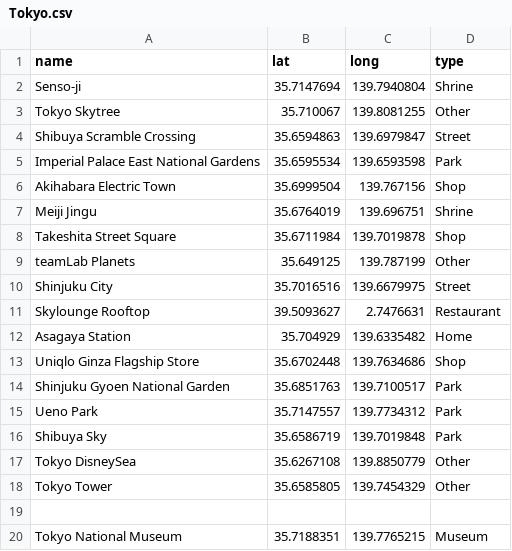
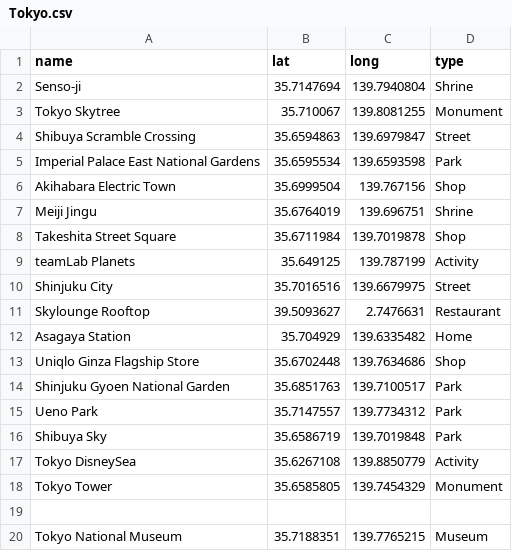
Before and after one commit to its-sachin/sarathi, a CSV file: data/Tokyo/Tokyo.csv, drawn as a sheet.

```diff
--- a/data/Tokyo/Tokyo.csv
+++ b/data/Tokyo/Tokyo.csv
@@ -2,3 +2,3 @@ name,lat,long,type
 Senso-ji,35.7147694,139.7940804,Shrine
-Tokyo Skytree,35.710067,139.8081255,Other
+Tokyo Skytree,35.710067,139.8081255,Monument
 Shibuya Scramble Crossing,35.6594863,139.6979847,Street
@@ -8,3 +8,3 @@ Meiji Jingu,35.6764019,139.696751,Shrine
 Takeshita Street Square,35.6711984,139.7019878,Shop
-teamLab Planets, 35.649125,139.787199,Other
+teamLab Planets, 35.649125,139.787199,Activity
 Shinjuku City, 35.7016516,139.6679975,Street
@@ -16,4 +16,4 @@ Ueno Park,35.7147557,139.7734312,Park
 Shibuya Sky,35.6586719,139.7019848,Park
-Tokyo DisneySea,35.6267108,139.8850779,Other
-Tokyo Tower,35.6585805,139.7454329,Other
+Tokyo DisneySea,35.6267108,139.8850779,Activity
+Tokyo Tower,35.6585805,139.7454329,Monument
 
```
Also changed, not shown: 2 other files.
